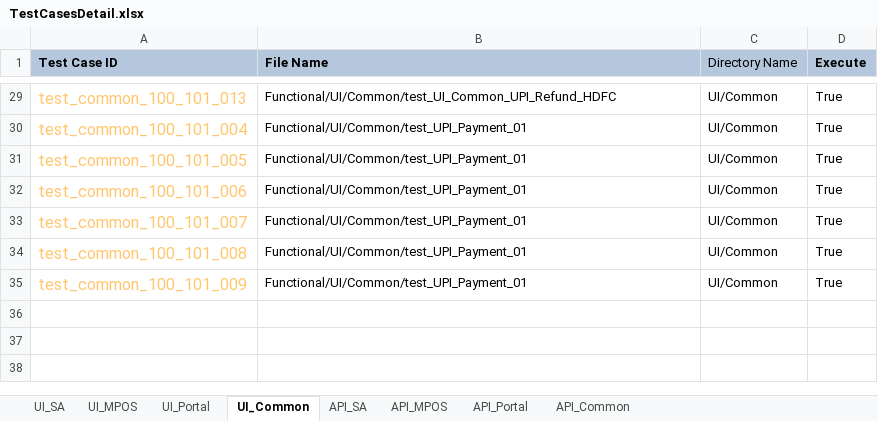
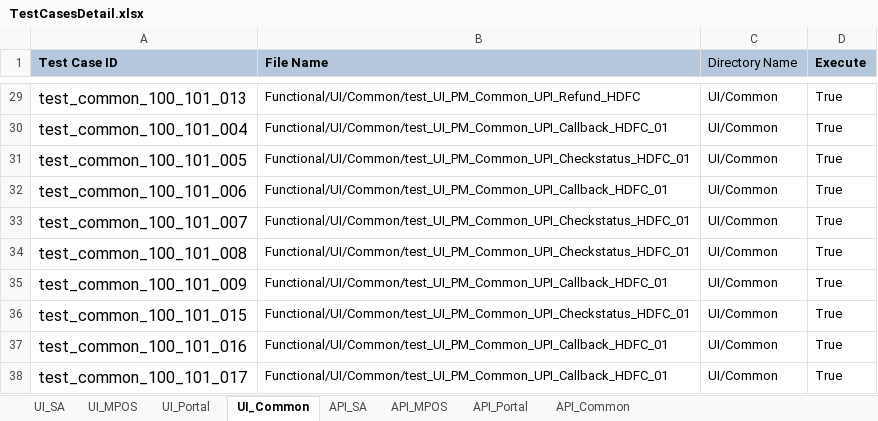
Before and after one commit to tularamsa1/ezeauto-rearch-automation-claude, an Excel workbook: DataProvider/TestCasesDetail.xlsx, sheet UI_Common, drawn as a sheet; only a part is shown, gaps mark what is left out; values as stored, in another font and other column widths than the file's, no borders; the diff covers the shown part only; the diff names each change by its address in the sheet, - before the commit and + after, or states it on an @@ line.

```diff
--- a/DataProvider/TestCasesDetail.xlsx (sheet UI_Common)
+++ b/DataProvider/TestCasesDetail.xlsx (sheet UI_Common)
-A29:A35 text colour: #FFC66D
+A29:A35 text colour: black
-B29 (File Name): Functional/UI/Common/test_UI_Common_UPI_Refund_HDFC
+B29 (File Name): Functional/UI/Common/test_UI_PM_Common_UPI_Refund_HDFC
-B30 (File Name): Functional/UI/Common/test_UPI_Payment_01
+B30 (File Name): Functional/UI/Common/test_UI_PM_Common_UPI_Callback_HDFC_01
-B31 (File Name): Functional/UI/Common/test_UPI_Payment_01
+B31 (File Name): Functional/UI/Common/test_UI_PM_Common_UPI_Checkstatus_HDFC_01
-B32 (File Name): Functional/UI/Common/test_UPI_Payment_01
+B32 (File Name): Functional/UI/Common/test_UI_PM_Common_UPI_Callback_HDFC_01
-B33:B34 (File Name): Functional/UI/Common/test_UPI_Payment_01
+B33:B34 (File Name): Functional/UI/Common/test_UI_PM_Common_UPI_Checkstatus_HDFC_01
-B35 (File Name): Functional/UI/Common/test_UPI_Payment_01
+B35 (File Name): Functional/UI/Common/test_UI_PM_Common_UPI_Callback_HDFC_01
+row 36: test_common_100_101_015 | Functional/UI/Common/test_UI_PM_Common_UPI_Checkstatus_HDFC_01 | UI/Common | True
+row 37: test_common_100_101_016 | Functional/UI/Common/test_UI_PM_Common_UPI_Callback_HDFC_01 | UI/Common | True
+row 38: test_common_100_101_017 | Functional/UI/Common/test_UI_PM_Common_UPI_Callback_HDFC_01 | UI/Common | True
```
Also changed, not shown: 4 edited cells and cell formats elsewhere in this sheet, sheet UI_SA, 8 other files.
